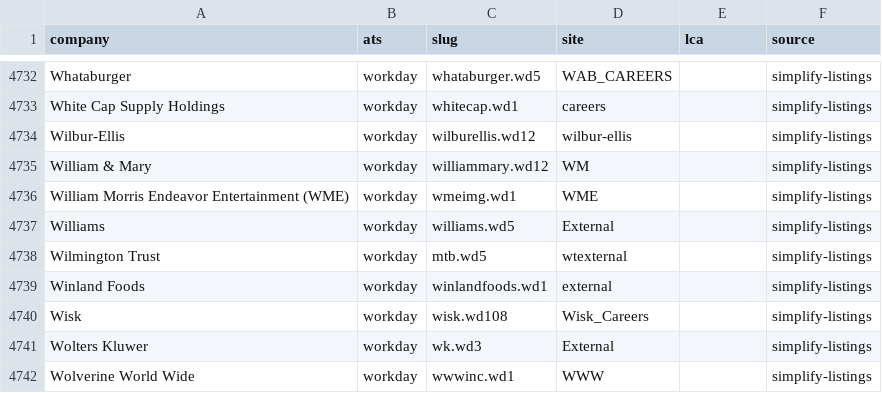
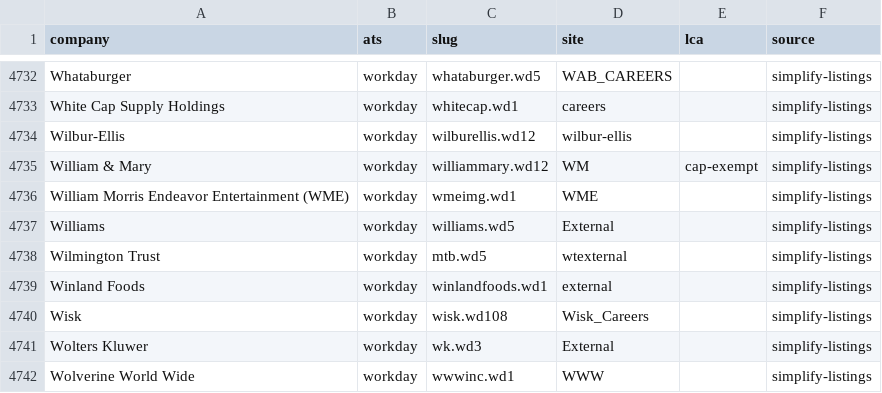
Before and after one commit to RyanSingh0/jobradar, a CSV file: companies.csv, drawn as a sheet; only a part is shown, gaps mark what is left out; the diff covers the shown part only.

```diff
--- a/companies.csv
+++ b/companies.csv
@@ -4734,3 +4734,3 @@ White Cap Supply Holdings,workday,whitecap.wd1,careers,,simplify-listings
 Wilbur-Ellis,workday,wilburellis.wd12,wilbur-ellis,,simplify-listings
-William & Mary,workday,williammary.wd12,WM,,simplify-listings
+William & Mary,workday,williammary.wd12,WM,cap-exempt,simplify-listings
 William Morris Endeavor Entertainment (WME),workday,wmeimg.wd1,WME,,simplify-listings
```
Also changed, not shown: 12 added rows and 3 edited cells elsewhere in this file, 1 other file.
